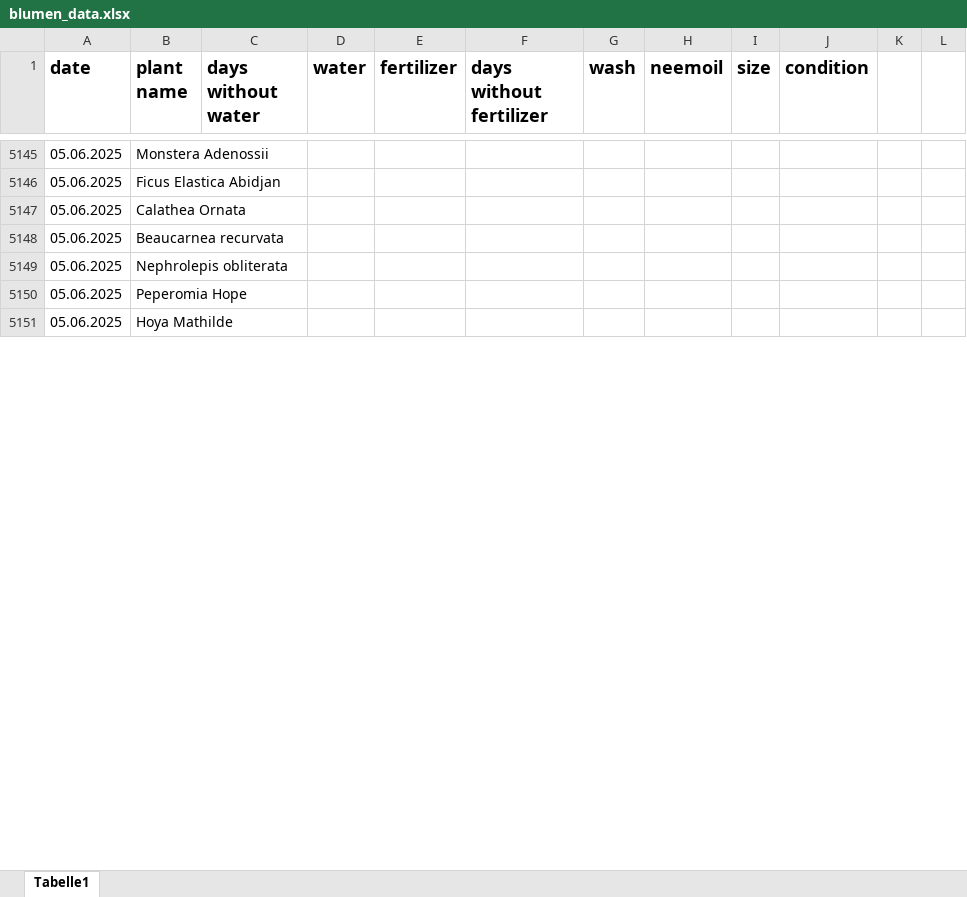
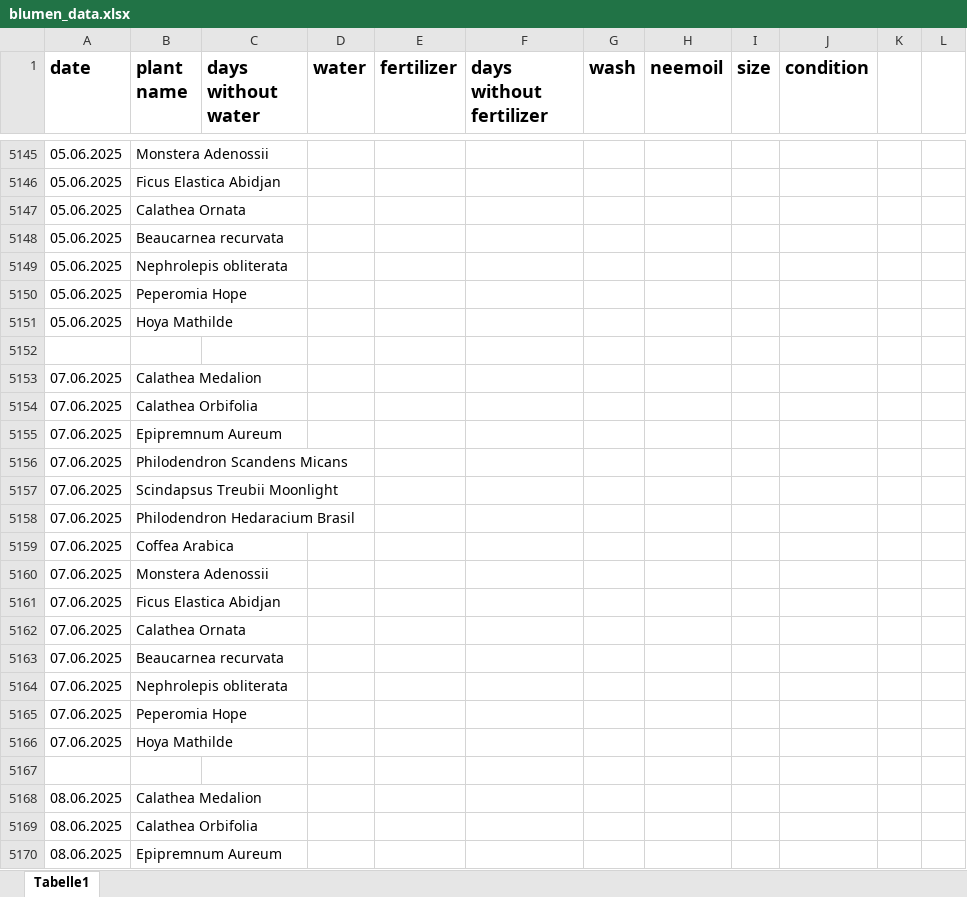
Before and after one commit to Iakithega/blumn, an Excel workbook: data/blumen_data.xlsx, sheet Tabelle1, drawn as a sheet; only a part is shown, gaps mark what is left out; values as stored, in another font and other column widths than the file's, no borders; the diff covers the shown part only; the diff names each change by its address in the sheet, - before the commit and + after, or states it on an @@ line.

```diff
--- a/data/blumen_data.xlsx (sheet Tabelle1)
+++ b/data/blumen_data.xlsx (sheet Tabelle1)
+row 5152: (empty)
+row 5153: 07.06.2025 | Calathea Medalion
+row 5154: 07.06.2025 | Calathea Orbifolia
+row 5155: 07.06.2025 | Epipremnum Aureum
+row 5156: 07.06.2025 | Philodendron Scandens Micans
+row 5157: 07.06.2025 | Scindapsus Treubii Moonlight
+row 5158: 07.06.2025 | Philodendron Hedaracium Brasil
+row 5159: 07.06.2025 | Coffea Arabica
+row 5160: 07.06.2025 | Monstera Adenossii
+row 5161: 07.06.2025 | Ficus Elastica Abidjan
+row 5162: 07.06.2025 | Calathea Ornata
+row 5163: 07.06.2025 | Beaucarnea recurvata
+row 5164: 07.06.2025 | Nephrolepis obliterata
+row 5165: 07.06.2025 | Peperomia Hope
+row 5166: 07.06.2025 | Hoya Mathilde
+row 5167: (empty)
+row 5168: 08.06.2025 | Calathea Medalion
+row 5169: 08.06.2025 | Calathea Orbifolia
+row 5170: 08.06.2025 | Epipremnum Aureum
```
Also changed, not shown: 431 added rows, 5 edited cells and cell formats elsewhere in this sheet.
